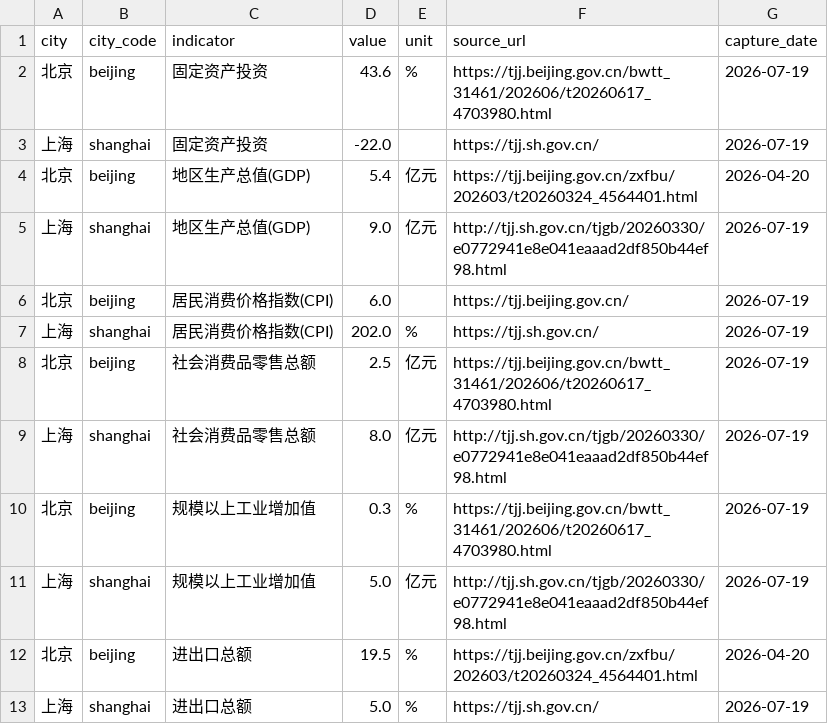
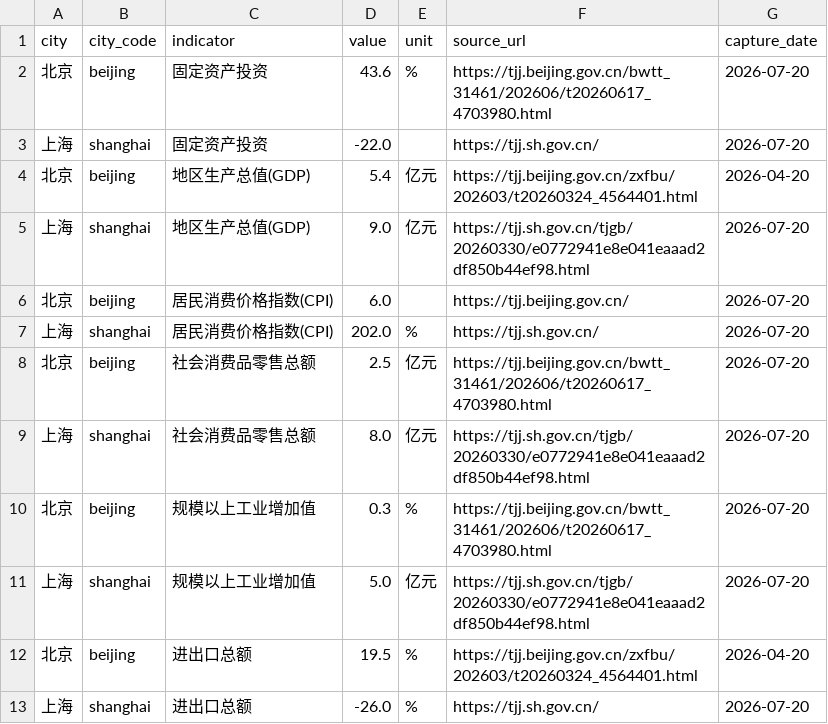
Before and after one commit to verymark/bj-sh-dashboard, a CSV file: data/latest_metrics.csv, drawn as a sheet.

```diff
--- a/data/latest_metrics.csv
+++ b/data/latest_metrics.csv
@@ -1,13 +1,13 @@
 city,city_code,indicator,value,unit,source_url,capture_date
-北京,beijing,固定资产投资,43.6,%,https://tjj.beijing.gov.cn/bwtt_31461/202606/t20260617_4703980.html,2026-07-19
-上海,shanghai,固定资产投资,-22.0,,https://tjj.sh.gov.cn/,2026-07-19
+北京,beijing,固定资产投资,43.6,%,https://tjj.beijing.gov.cn/bwtt_31461/202606/t20260617_4703980.html,2026-07-20
+上海,shanghai,固定资产投资,-22.0,,https://tjj.sh.gov.cn/,2026-07-20
 北京,beijing,地区生产总值(GDP),5.4,亿元,https://tjj.beijing.gov.cn/zxfbu/202603/t20260324_4564401.html,2026-04-20
-上海,shanghai,地区生产总值(GDP),9.0,亿元,http://tjj.sh.gov.cn/tjgb/20260330/e0772941e8e041eaaad2df850b44ef98.html,2026-07-19
-北京,beijing,居民消费价格指数(CPI),6.0,,https://tjj.beijing.gov.cn/,2026-07-19
-上海,shanghai,居民消费价格指数(CPI),202.0,%,https://tjj.sh.gov.cn/,2026-07-19
-北京,beijing,社会消费品零售总额,2.5,亿元,https://tjj.beijing.gov.cn/bwtt_31461/202606/t20260617_4703980.html,2026-07-19
-上海,shanghai,社会消费品零售总额,8.0,亿元,http://tjj.sh.gov.cn/tjgb/20260330/e0772941e8e041eaaad2df850b44ef98.html,2026-07-19
-北京,beijing,规模以上工业增加值,0.3,%,https://tjj.beijing.gov.cn/bwtt_31461/202606/t20260617_4703980.html,2026-07-19
-上海,shanghai,规模以上工业增加值,5.0,亿元,http://tjj.sh.gov.cn/tjgb/20260330/e0772941e8e041eaaad2df850b44ef98.html,2026-07-19
+上海,shanghai,地区生产总值(GDP),9.0,亿元,https://tjj.sh.gov.cn/tjgb/20260330/e0772941e8e041eaaad2df850b44ef98.html,2026-07-20
+北京,beijing,居民消费价格指数(CPI),6.0,,https://tjj.beijing.gov.cn/,2026-07-20
+上海,shanghai,居民消费价格指数(CPI),202.0,%,https://tjj.sh.gov.cn/,2026-07-20
+北京,beijing,社会消费品零售总额,2.5,亿元,https://tjj.beijing.gov.cn/bwtt_31461/202606/t20260617_4703980.html,2026-07-20
+上海,shanghai,社会消费品零售总额,8.0,亿元,https://tjj.sh.gov.cn/tjgb/20260330/e0772941e8e041eaaad2df850b44ef98.html,2026-07-20
+北京,beijing,规模以上工业增加值,0.3,%,https://tjj.beijing.gov.cn/bwtt_31461/202606/t20260617_4703980.html,2026-07-20
+上海,shanghai,规模以上工业增加值,5.0,亿元,https://tjj.sh.gov.cn/tjgb/20260330/e0772941e8e041eaaad2df850b44ef98.html,2026-07-20
 北京,beijing,进出口总额,19.5,%,https://tjj.beijing.gov.cn/zxfbu/202603/t20260324_4564401.html,2026-04-20
-上海,shanghai,进出口总额,5.0,%,https://tjj.sh.gov.cn/,2026-07-19
+上海,shanghai,进出口总额,-26.0,%,https://tjj.sh.gov.cn/,2026-07-20
```
Also changed, not shown: data/history.csv, 2 other files.
